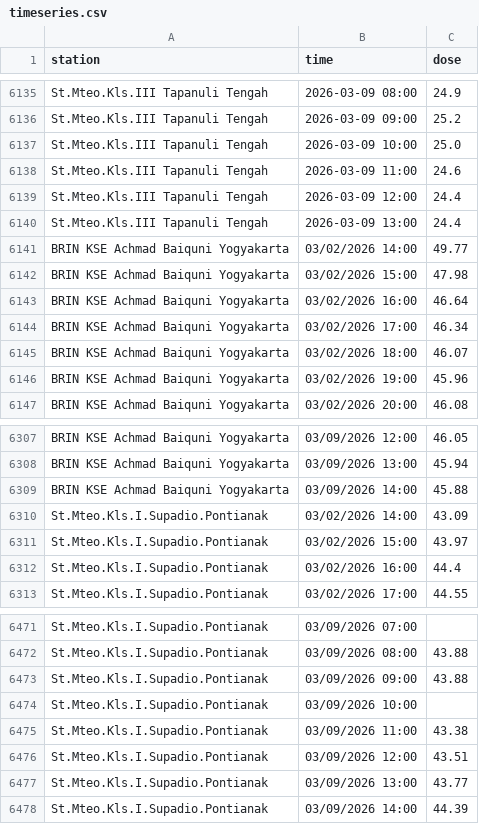
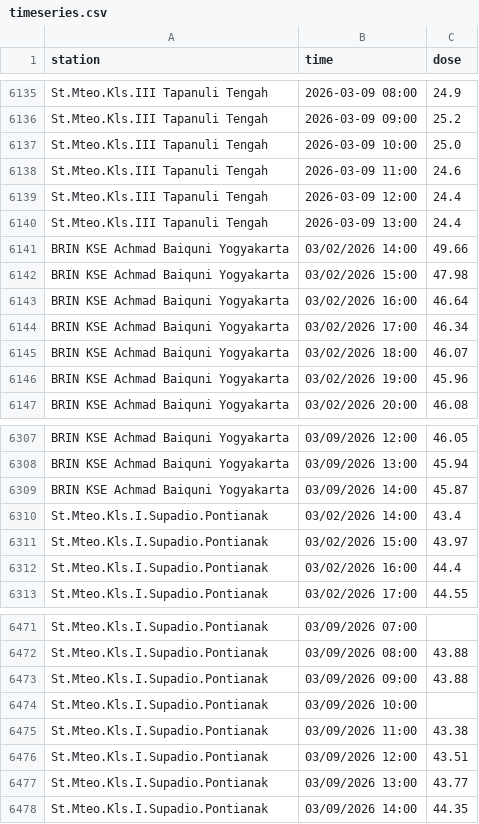
Before and after one commit to kfkndkkn/rdms, a CSV file: timeseries.csv, drawn as a sheet; only a part is shown, gaps mark what is left out.

Commit message:
Auto update 2026-03-09 20:37:20

```diff
--- a/timeseries.csv
+++ b/timeseries.csv
@@ -6140,3 +6140,3 @@ St.Mteo.Kls.III Tapanuli Tengah,2026-03-09 12:00,24.4
 St.Mteo.Kls.III Tapanuli Tengah,2026-03-09 13:00,24.4
-BRIN KSE Achmad Baiquni Yogyakarta,03/02/2026 14:00,49.77
+BRIN KSE Achmad Baiquni Yogyakarta,03/02/2026 14:00,49.66
 BRIN KSE Achmad Baiquni Yogyakarta,03/02/2026 15:00,47.98
@@ -6308,4 +6308,4 @@ BRIN KSE Achmad Baiquni Yogyakarta,03/09/2026 12:00,46.05
 BRIN KSE Achmad Baiquni Yogyakarta,03/09/2026 13:00,45.94
-BRIN KSE Achmad Baiquni Yogyakarta,03/09/2026 14:00,45.88
-St.Mteo.Kls.I.Supadio.Pontianak,03/02/2026 14:00,43.09
+BRIN KSE Achmad Baiquni Yogyakarta,03/09/2026 14:00,45.87
+St.Mteo.Kls.I.Supadio.Pontianak,03/02/2026 14:00,43.4
 St.Mteo.Kls.I.Supadio.Pontianak,03/02/2026 15:00,43.97
@@ -6477,2 +6477,2 @@ St.Mteo.Kls.I.Supadio.Pontianak,03/09/2026 12:00,43.51
 St.Mteo.Kls.I.Supadio.Pontianak,03/09/2026 13:00,43.77
-St.Mteo.Kls.I.Supadio.Pontianak,03/09/2026 14:00,44.39
+St.Mteo.Kls.I.Supadio.Pontianak,03/09/2026 14:00,44.35
```
